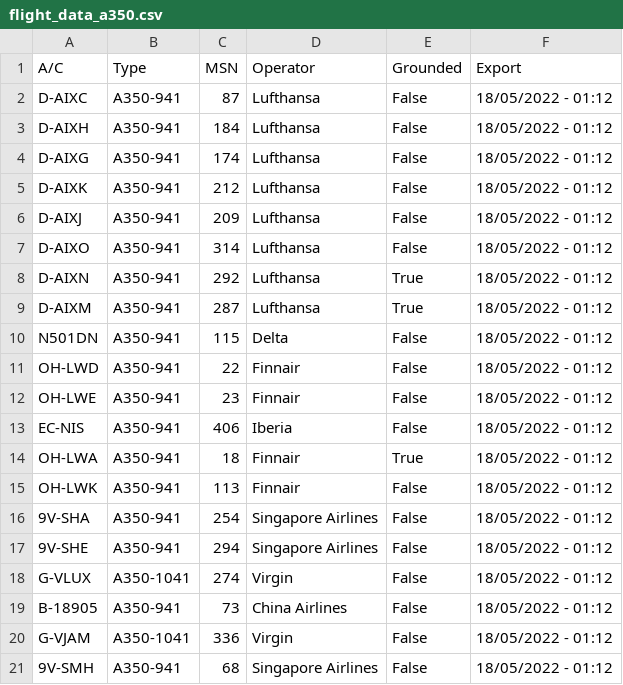
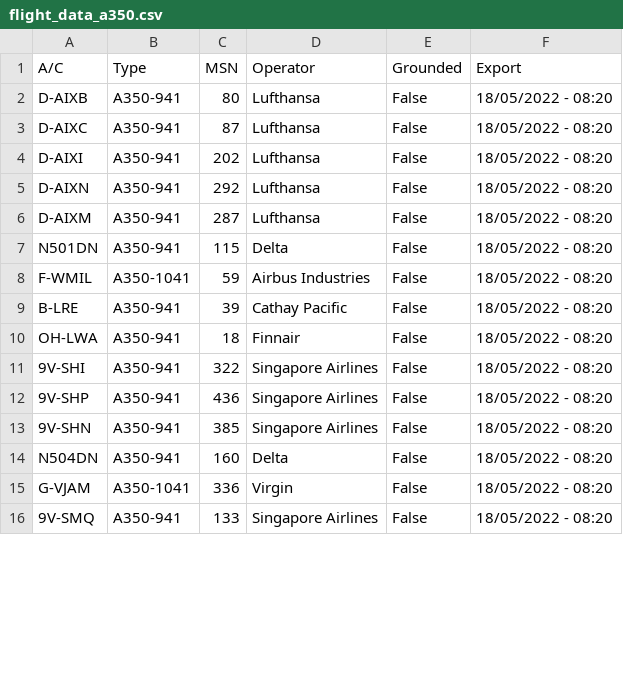
Before and after one commit to clintjb/clintjb.github.v2, a CSV file: _data/flight_data_a350.csv, drawn as a sheet; only a part is shown; the diff covers the shown part only.

```diff
--- a/_data/flight_data_a350.csv
+++ b/_data/flight_data_a350.csv
@@ -1,21 +1,16 @@
 A/C,Type,MSN,Operator,Grounded,Export
-D-AIXC,A350-941,87,Lufthansa,False,18/05/2022 - 01:12
-D-AIXH,A350-941,184,Lufthansa,False,18/05/2022 - 01:12
-D-AIXG,A350-941,174,Lufthansa,False,18/05/2022 - 01:12
-D-AIXK,A350-941,212,Lufthansa,False,18/05/2022 - 01:12
-D-AIXJ,A350-941,209,Lufthansa,False,18/05/2022 - 01:12
-D-AIXO,A350-941,314,Lufthansa,False,18/05/2022 - 01:12
-D-AIXN,A350-941,292,Lufthansa,True,18/05/2022 - 01:12
-D-AIXM,A350-941,287,Lufthansa,True,18/05/2022 - 01:12
-N501DN,A350-941,115,Delta,False,18/05/2022 - 01:12
-OH-LWD,A350-941,22,Finnair,False,18/05/2022 - 01:12
-OH-LWE,A350-941,23,Finnair,False,18/05/2022 - 01:12
-EC-NIS,A350-941,406,Iberia,False,18/05/2022 - 01:12
-OH-LWA,A350-941,18,Finnair,True,18/05/2022 - 01:12
-OH-LWK,A350-941,113,Finnair,False,18/05/2022 - 01:12
-9V-SHA,A350-941,254,Singapore Airlines,False,18/05/2022 - 01:12
-9V-SHE,A350-941,294,Singapore Airlines,False,18/05/2022 - 01:12
-G-VLUX,A350-1041,274,Virgin,False,18/05/2022 - 01:12
-B-18905,A350-941,73,China Airlines,False,18/05/2022 - 01:12
-G-VJAM,A350-1041,336,Virgin,False,18/05/2022 - 01:12
-9V-SMH,A350-941,68,Singapore Airlines,False,18/05/2022 - 01:12
+D-AIXB,A350-941,80,Lufthansa,False,18/05/2022 - 08:20
+D-AIXC,A350-941,87,Lufthansa,False,18/05/2022 - 08:20
+D-AIXI,A350-941,202,Lufthansa,False,18/05/2022 - 08:20
+D-AIXN,A350-941,292,Lufthansa,False,18/05/2022 - 08:20
+D-AIXM,A350-941,287,Lufthansa,False,18/05/2022 - 08:20
+N501DN,A350-941,115,Delta,False,18/05/2022 - 08:20
+F-WMIL,A350-1041,59,Airbus Industries,False,18/05/2022 - 08:20
+B-LRE,A350-941,39,Cathay Pacific,False,18/05/2022 - 08:20
+OH-LWA,A350-941,18,Finnair,False,18/05/2022 - 08:20
+9V-SHI,A350-941,322,Singapore Airlines,False,18/05/2022 - 08:20
+9V-SHP,A350-941,436,Singapore Airlines,False,18/05/2022 - 08:20
+9V-SHN,A350-941,385,Singapore Airlines,False,18/05/2022 - 08:20
+N504DN,A350-941,160,Delta,False,18/05/2022 - 08:20
+G-VJAM,A350-1041,336,Virgin,False,18/05/2022 - 08:20
+9V-SMQ,A350-941,133,Singapore Airlines,False,18/05/2022 - 08:20
```
Also changed, not shown: 6 added rows, 3 removed rows and 17 edited cells elsewhere in this file, 1 other file.
